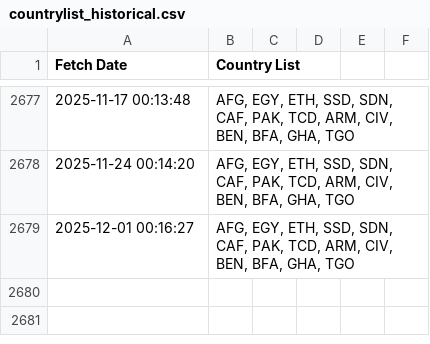
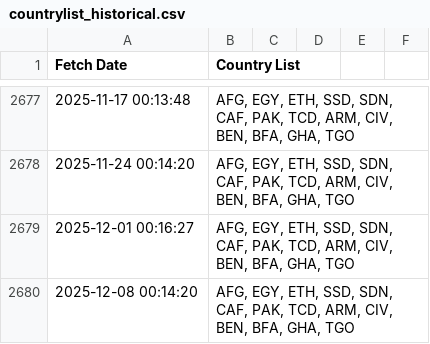
Before and after one commit to rvibek/countrylist, a CSV file: countrylist_historical.csv, drawn as a sheet; only a part is shown, gaps mark what is left out; the diff names each change by its address in the sheet, - before the commit and + after, or states it on an @@ line.

```diff
--- a/countrylist_historical.csv
+++ b/countrylist_historical.csv
+row 2680: 2025-12-08 00:14:20 | AFG, EGY, ETH, SSD, SDN, CAF, PAK, TCD, ARM, CIV, BEN, BFA, GHA, TGO
```
